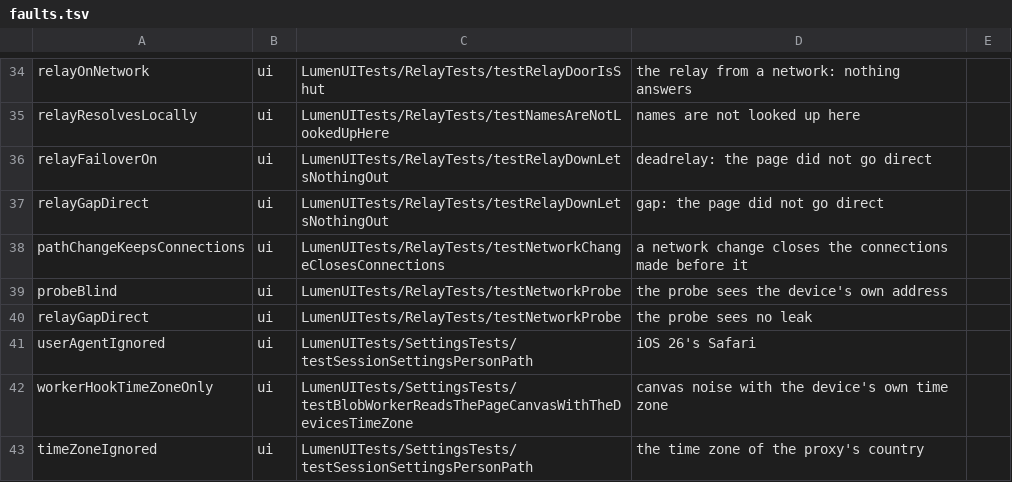
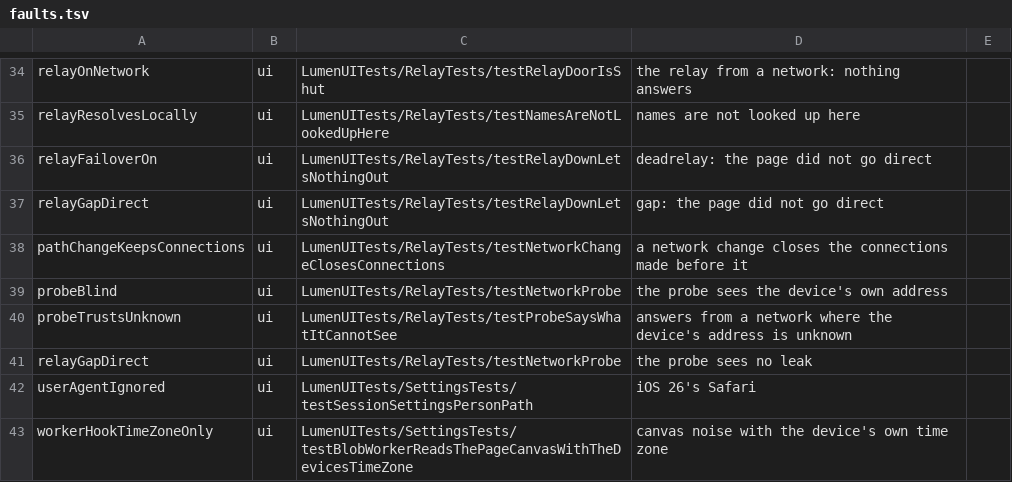
Before and after one commit to dainger-spec/antifdete7329900, a TSV file: ios/scripts/faults.tsv, drawn as a sheet; only a part is shown, gaps mark what is left out; the shorter side is filled out with more unchanged rows.

```diff
--- a/ios/scripts/faults.tsv
+++ b/ios/scripts/faults.tsv
@@ -39,2 +39,3 @@ pathChangeKeepsConnections	ui	LumenUITests/RelayTests/testNetworkChangeClosesCon
 probeBlind	ui	LumenUITests/RelayTests/testNetworkProbe	the probe sees the device's own address
+probeTrustsUnknown	ui	LumenUITests/RelayTests/testProbeSaysWhatItCannotSee	answers from a network where the device's address is unknown
 relayGapDirect	ui	LumenUITests/RelayTests/testNetworkProbe	the probe sees no leak
```
Also changed, not shown: 4 other files.
